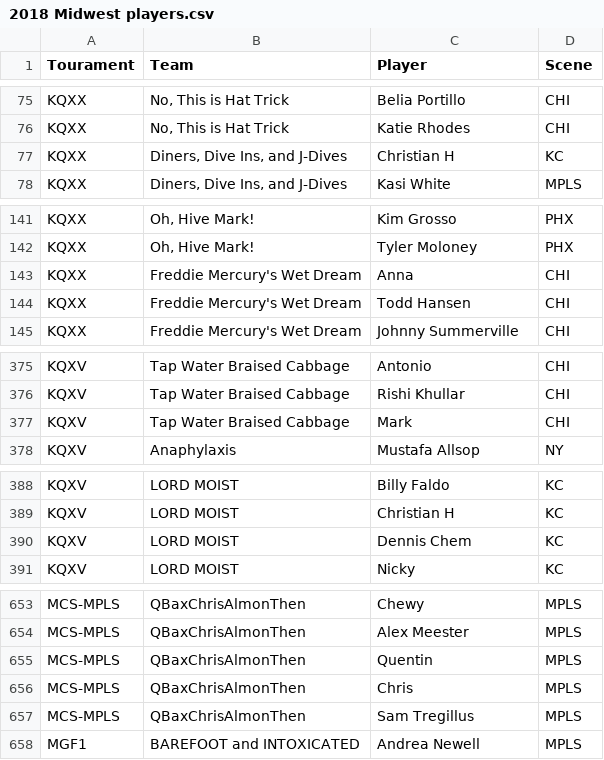
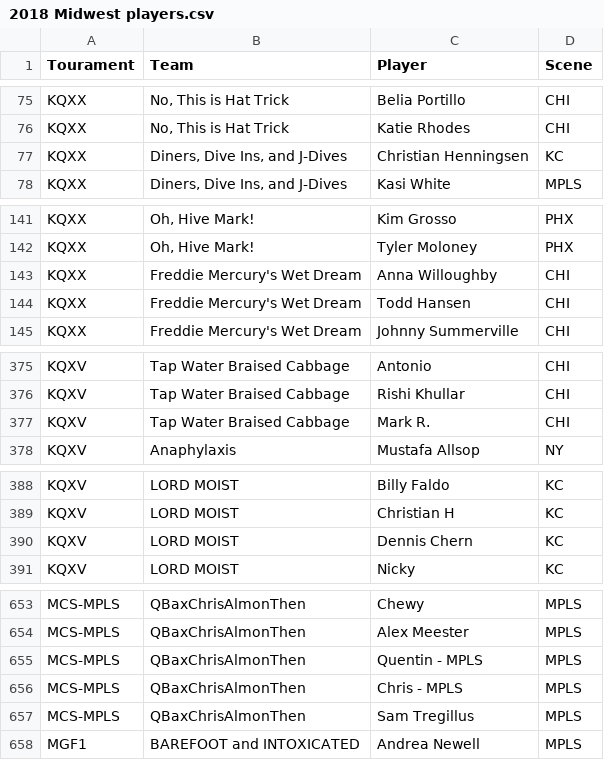
Before and after one commit to dshupp/KQTrueSkill, a CSV file: KQTrueSkill/datasets/2018 Midwest players.csv, drawn as a sheet; only a part is shown, gaps mark what is left out; the diff covers the shown part only.

```diff
--- a/KQTrueSkill/datasets/2018 Midwest players.csv
+++ b/KQTrueSkill/datasets/2018 Midwest players.csv
@@ -76,3 +76,3 @@ KQXX,"No, This is Hat Trick",Belia Portillo,CHI
 KQXX,"No, This is Hat Trick",Katie Rhodes,CHI
-KQXX,"Diners, Dive Ins, and J-Dives",Christian H,KC
+KQXX,"Diners, Dive Ins, and J-Dives",Christian Henningsen,KC
 KQXX,"Diners, Dive Ins, and J-Dives",Kasi White,MPLS
@@ -142,3 +142,3 @@ KQXX,"Oh, Hive Mark!",Kim Grosso,PHX
 KQXX,"Oh, Hive Mark!",Tyler Moloney,PHX
-KQXX,Freddie Mercury's Wet Dream,Anna,CHI
+KQXX,Freddie Mercury's Wet Dream,Anna Willoughby,CHI
 KQXX,Freddie Mercury's Wet Dream,Todd Hansen,CHI
@@ -376,3 +376,3 @@ KQXV,Tap Water Braised Cabbage,Antonio,CHI
 KQXV,Tap Water Braised Cabbage,Rishi Khullar,CHI
-KQXV,Tap Water Braised Cabbage,Mark,CHI
+KQXV,Tap Water Braised Cabbage,Mark R.,CHI
 KQXV,Anaphylaxis,Mustafa Allsop,NY
@@ -389,3 +389,3 @@ KQXV,LORD MOIST,Billy Faldo,KC
 KQXV,LORD MOIST,Christian H,KC
-KQXV,LORD MOIST,Dennis Chem,KC
+KQXV,LORD MOIST,Dennis Chern,KC
 KQXV,LORD MOIST,Nicky,KC
@@ -654,4 +654,4 @@ MCS-MPLS,QBaxChrisAlmonThen,Chewy,MPLS
 MCS-MPLS,QBaxChrisAlmonThen,Alex Meester,MPLS
-MCS-MPLS,QBaxChrisAlmonThen,Quentin,MPLS
-MCS-MPLS,QBaxChrisAlmonThen,Chris,MPLS
+MCS-MPLS,QBaxChrisAlmonThen,Quentin - MPLS,MPLS
+MCS-MPLS,QBaxChrisAlmonThen,Chris - MPLS,MPLS
 MCS-MPLS,QBaxChrisAlmonThen,Sam Tregillus,MPLS
```
Also changed, not shown: 1 edited cell elsewhere in this file, KQTrueSkill/datasets/2018 KQ - BB3 Players.csv, KQTrueSkill/datasets/2018 Midwest game results.csv, 6 other files.
